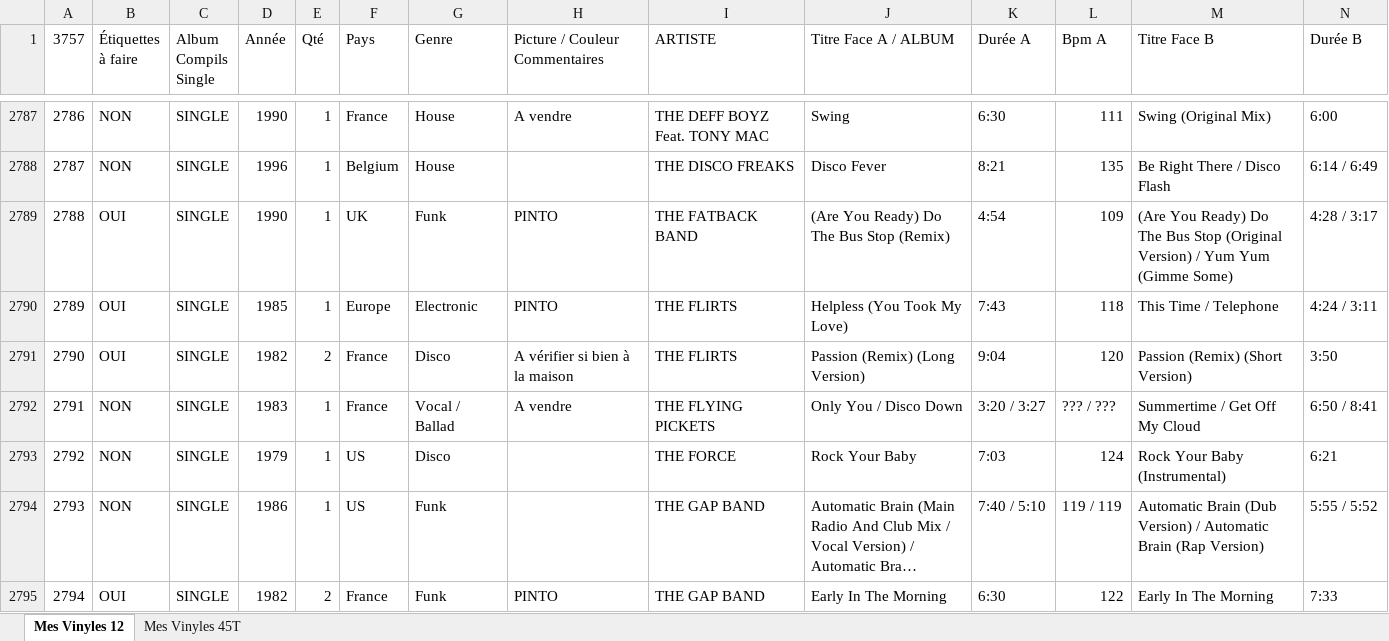
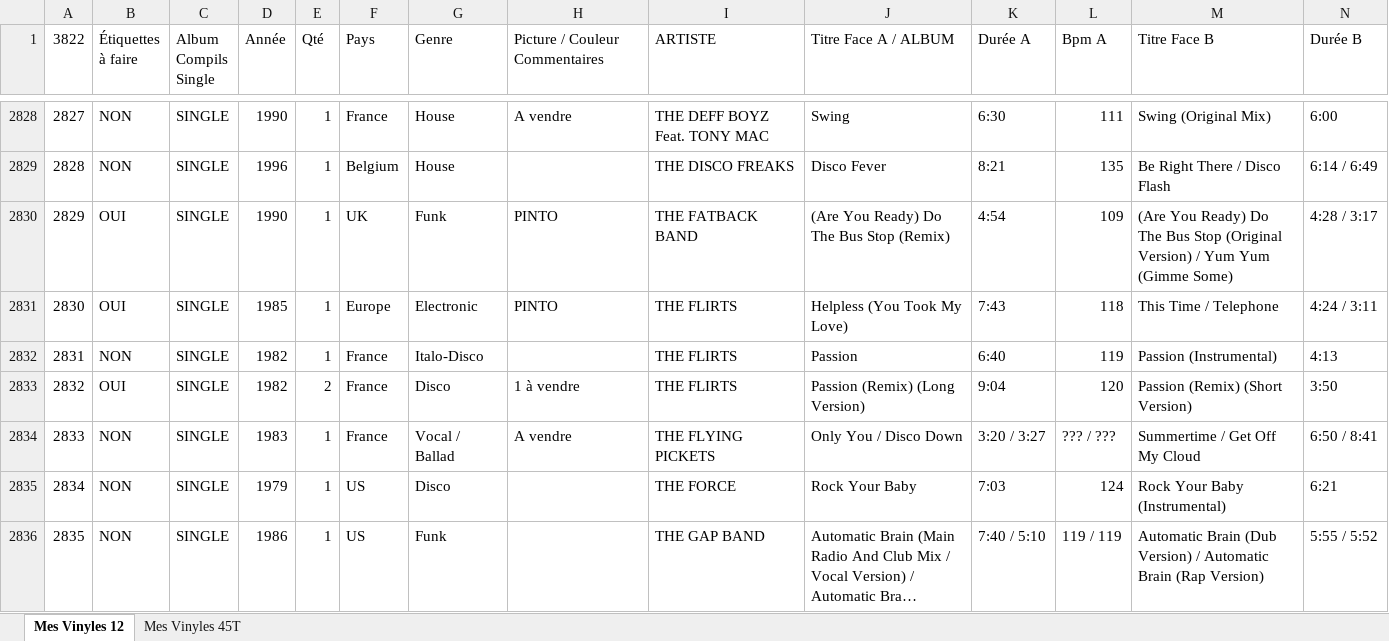
Before and after one commit to pilou69dudu-web/Ma-collection, an Excel workbook: Sauvegarde/00_Mes vinyles.xlsx, sheet Mes Vinyles 12, drawn as a sheet; only a part is shown, gaps mark what is left out; the shorter side is filled out with more unchanged rows; long unchanged cells end in …; values as stored, in another font and other column widths than the file's, no cell formats; table styles not drawn; addresses are those after the commit; rows hold the shown columns only; the diff covers the shown part only; the diff names each change by its address in the sheet, - before the commit and + after, or states it on an @@ line.

```diff
--- a/Sauvegarde/00_Mes vinyles.xlsx (sheet Mes Vinyles 12)
+++ b/Sauvegarde/00_Mes vinyles.xlsx (sheet Mes Vinyles 12)
@@ column A (3822) renumbered between rows 1 and 3260 @@
+row 2832: 2831 | NON | SINGLE | 1982 | 1 | France | Italo-Disco |  | THE FLIRTS | Passion | 6:40 | 119 | Passion (Instrumental) | 4:13
-H2833 (Picture / Couleur Commentaires): A vérifier si bien à la maison
+H2833 (Picture / Couleur Commentaires): 1 à vendre
```
Also changed, not shown: 61 added rows, 5 removed rows and 163 edited cells elsewhere in this sheet, sheet Mes Vinyles 45T, cell formats, 00_Mes vinyles.xlsx, 6 other files.
